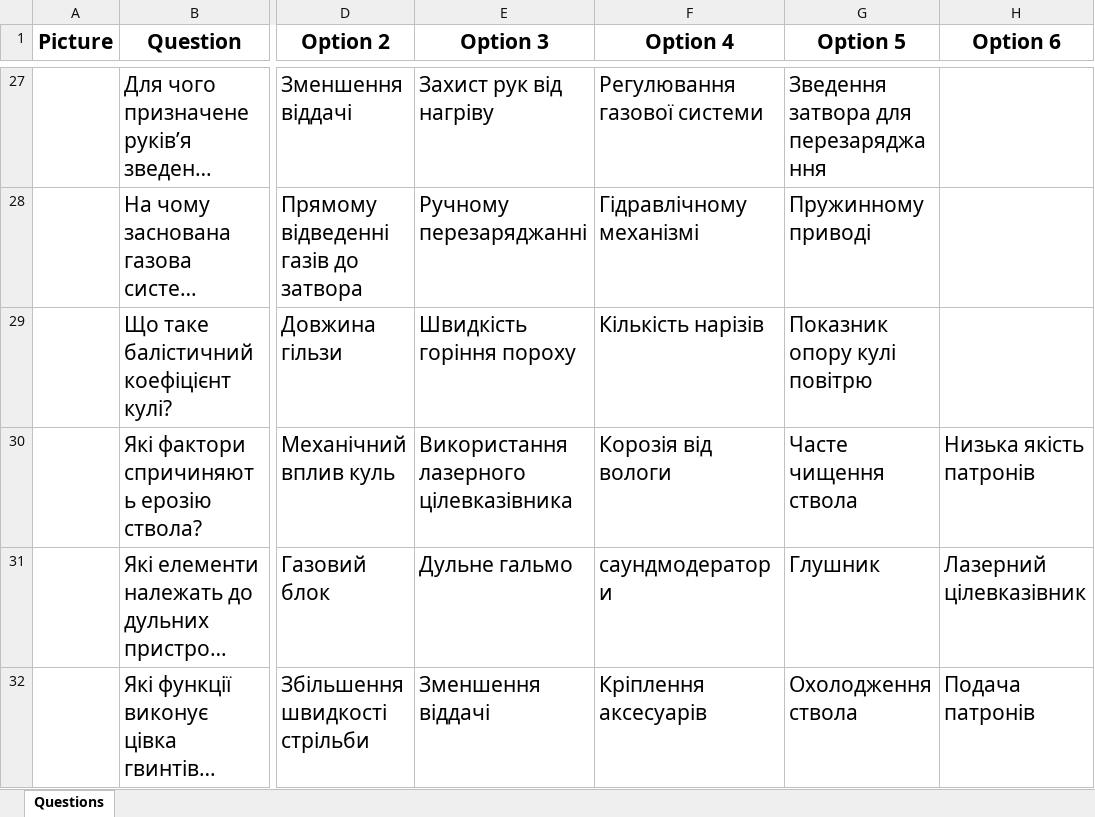
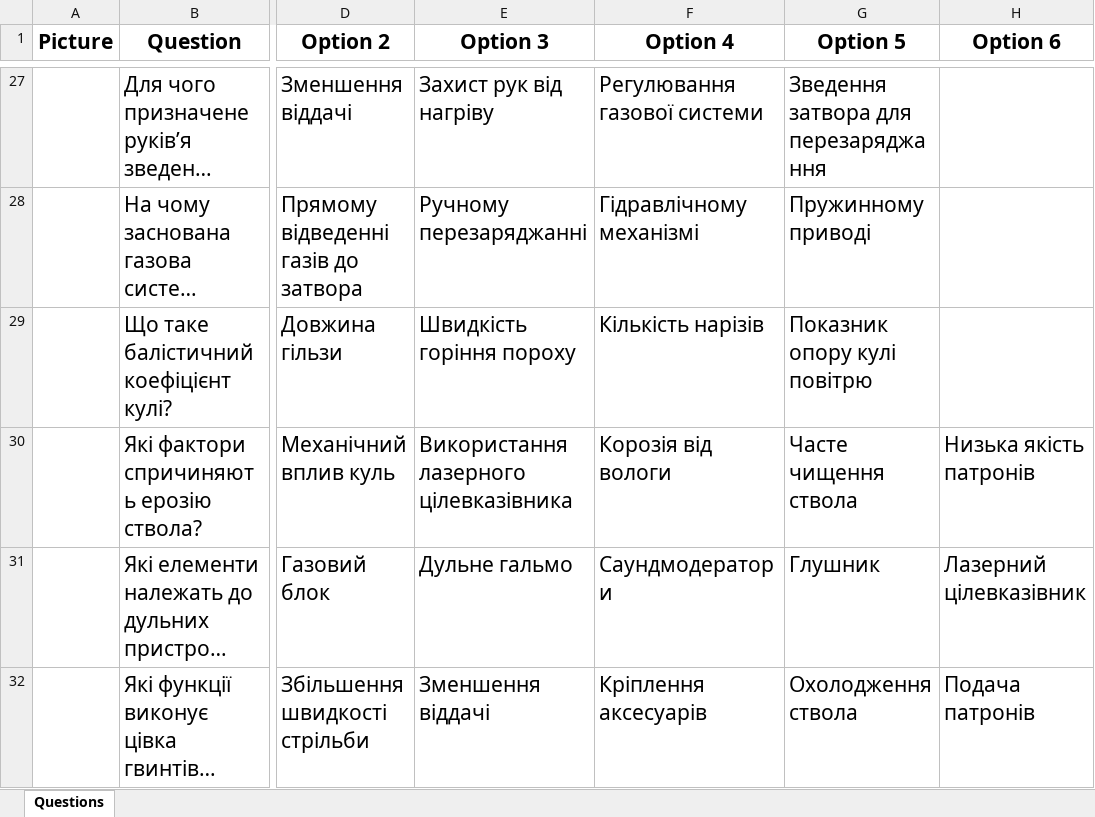
Before and after one commit to alphacentertest/alphatesting, an Excel workbook: questions1.xlsx, sheet Questions, drawn as a sheet; only a part is shown, gaps mark what is left out; long unchanged cells end in …; values as stored, in another font and other column widths than the file's, no borders; the diff covers the shown part only; the diff names each change by its address in the sheet, - before the commit and + after, or states it on an @@ line.

```diff
--- a/questions1.xlsx (sheet Questions)
+++ b/questions1.xlsx (sheet Questions)
-F31 (Option 4): саундмодератори
+F31 (Option 4): Cаундмодератори
```
Also changed, not shown: 3 edited cells elsewhere in this sheet, 1 other file.
